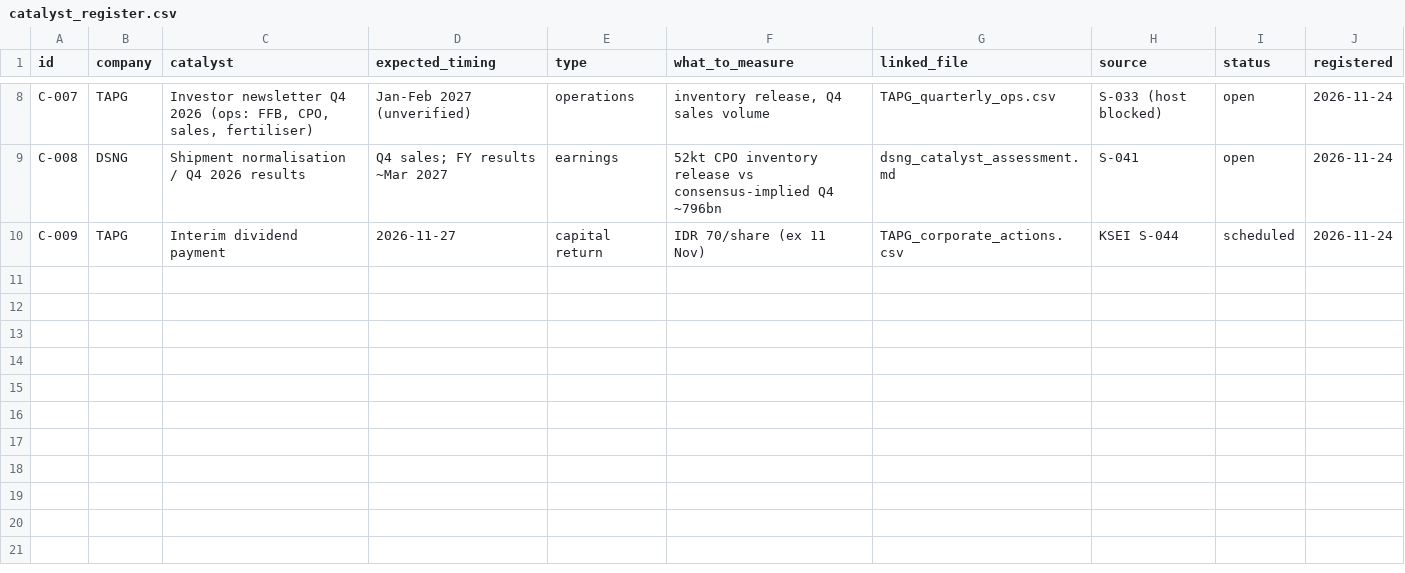
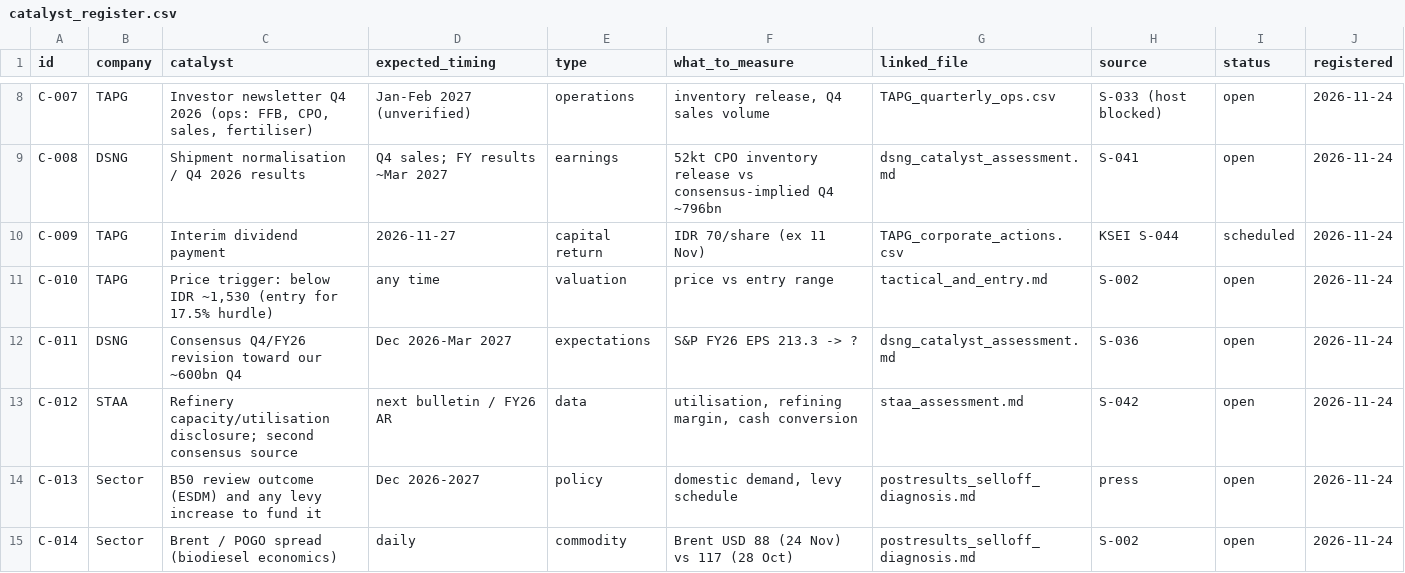
Before and after one commit to hokawagaming-cloud/indonesia-palm-oil-research, a CSV file: data/reference/catalyst_register.csv, drawn as a sheet; only a part is shown, gaps mark what is left out; the diff names each change by its address in the sheet, - before the commit and + after, or states it on an @@ line.

```diff
--- a/data/reference/catalyst_register.csv
+++ b/data/reference/catalyst_register.csv
+row 11: C-010 | TAPG | Price trigger: below IDR ~1,530 (entry for 17.5% hurdle) | any time | valuation | price vs entry range | tactical_and_entry.md | S-002 | open | 2026-11-24
+row 12: C-011 | DSNG | Consensus Q4/FY26 revision toward our ~600bn Q4 | Dec 2026-Mar 2027 | expectations | S&P FY26 EPS 213.3 -> ? | dsng_catalyst_assessment.md | S-036 | open | 2026-11-24
+row 13: C-012 | STAA | Refinery capacity/utilisation disclosure; second consensus source | next bulletin / FY26 AR | data | utilisation, refining margin, cash conversion | staa_assessment.md | S-042 | open | 2026-11-24
+row 14: C-013 | Sector | B50 review outcome (ESDM) and any levy increase to fund it | Dec 2026-2027 | policy | domestic demand, levy schedule | postresults_selloff_diagnosis.md | press | open | 2026-11-24
+row 15: C-014 | Sector | Brent / POGO spread (biodiesel economics) | daily | commodity | Brent USD 88 (24 Nov) vs 117 (28 Oct) | postresults_selloff_diagnosis.md | S-002 | open | 2026-11-24
```
Also changed, not shown: data/SOURCE_REGISTER.csv, data/reference/TAPG_expectations_snapshots.csv, 19 other files.
